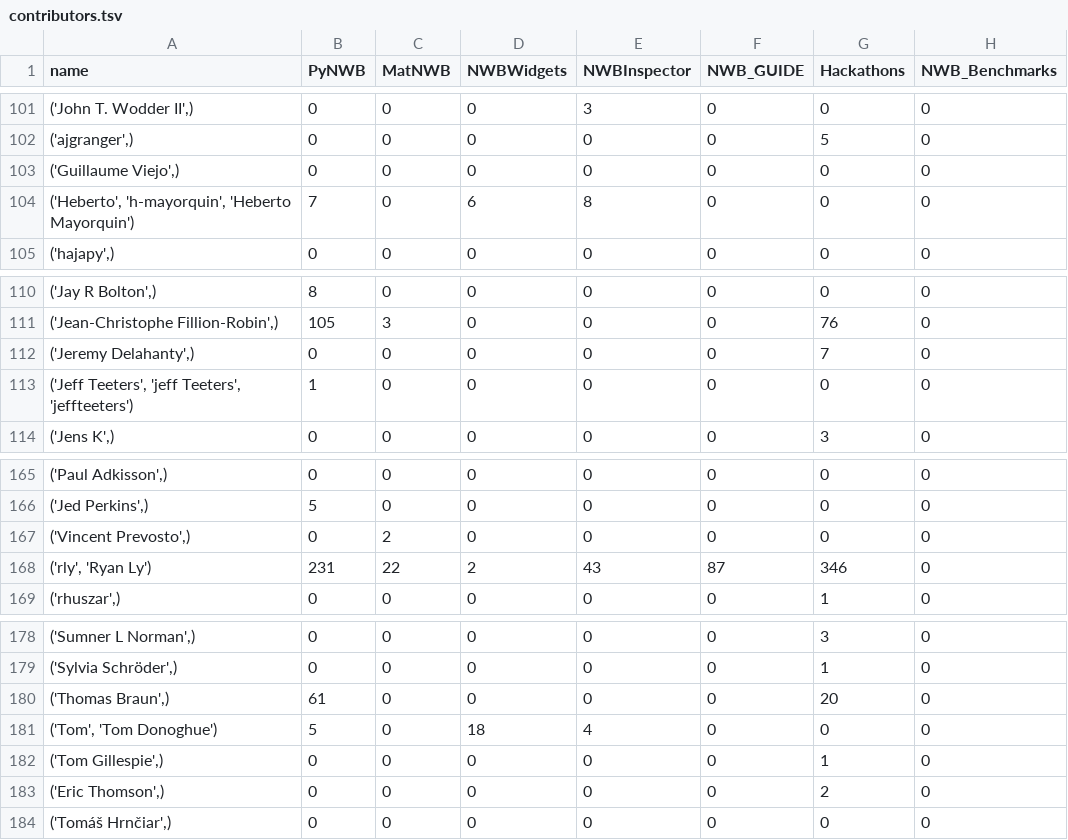
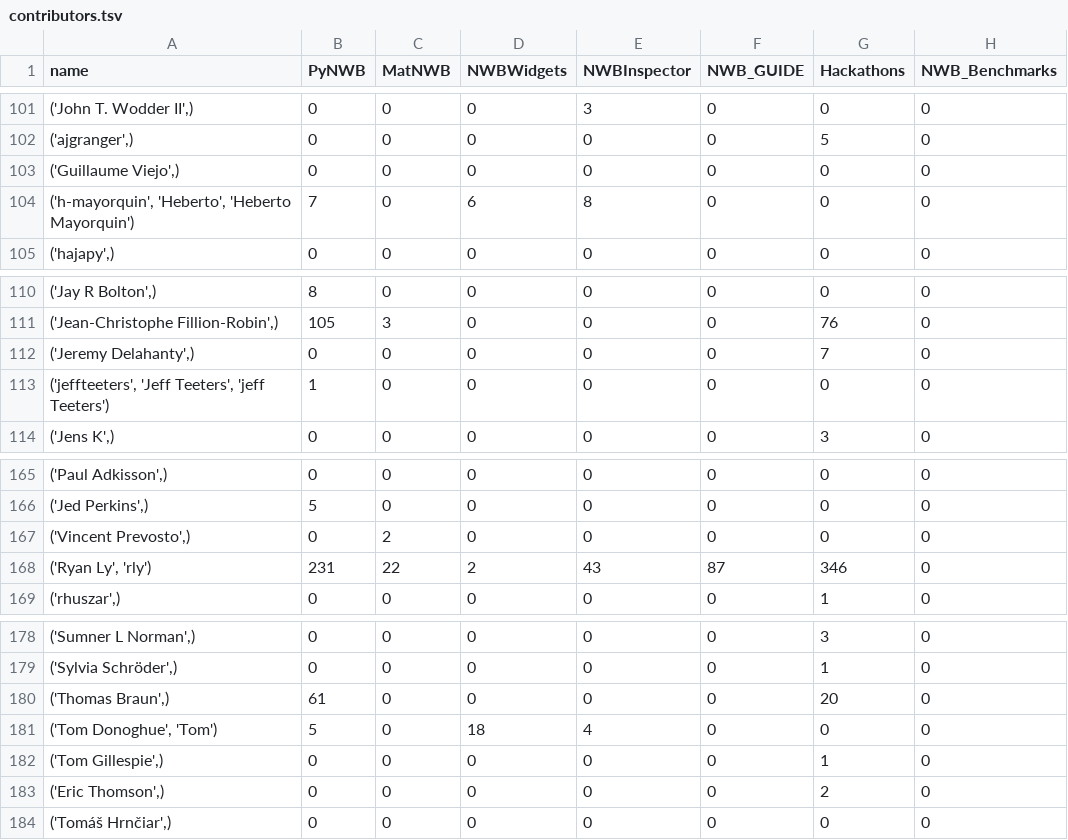
Before and after one commit to NeurodataWithoutBorders/nwb-project-analytics, a TSV file: data/contributors.tsv, drawn as a sheet; only a part is shown, gaps mark what is left out; the diff covers the shown part only; the diff names each change by its address in the sheet, - before the commit and + after, or states it on an @@ line.

```diff
--- a/data/contributors.tsv
+++ b/data/contributors.tsv
-A104 (name): ('Heberto', 'h-mayorquin', 'Heberto Mayorquin')
+A104 (name): ('h-mayorquin', 'Heberto', 'Heberto Mayorquin')
-A113 (name): ('Jeff Teeters', 'jeff Teeters', 'jeffteeters')
+A113 (name): ('jeffteeters', 'Jeff Teeters', 'jeff Teeters')
-A168 (name): ('rly', 'Ryan Ly')
+A168 (name): ('Ryan Ly', 'rly')
-A181 (name): ('Tom', 'Tom Donoghue')
+A181 (name): ('Tom Donoghue', 'Tom')
```
Also changed, not shown: 24 edited cells elsewhere in this file, 2 other files.
